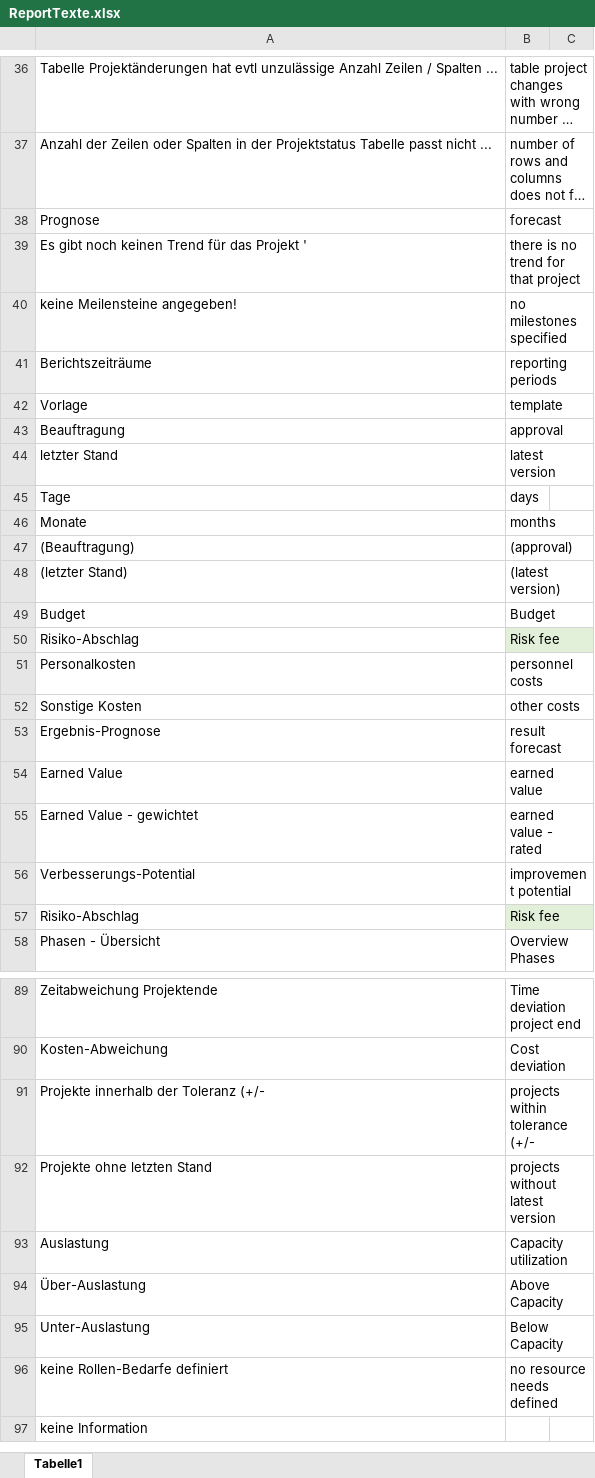
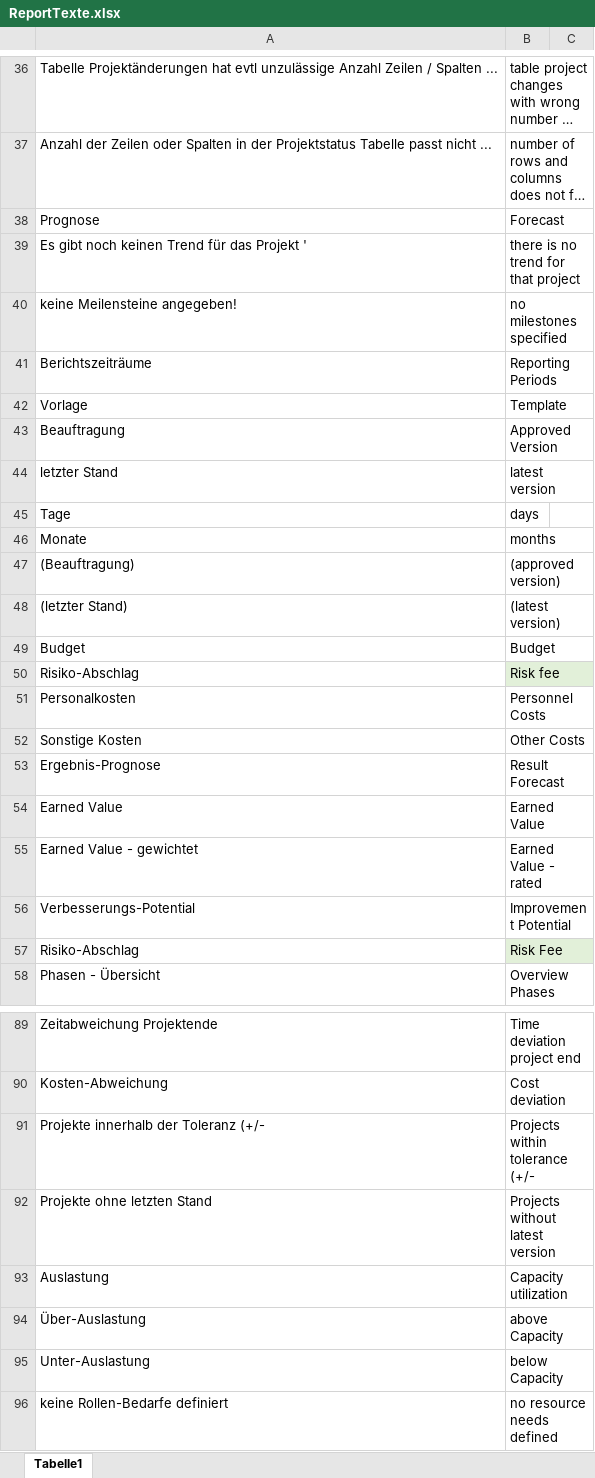
Before and after one commit to visbo-open-source/visbo-projectboard, an Excel workbook: Projectboard/ClassLibrary1/My Project/ReportTexte.xlsx, sheet Tabelle1, drawn as a sheet; only a part is shown, gaps mark what is left out; the shorter side is filled out with more unchanged rows; long unchanged cells end in …; values as stored, in another font and other column widths than the file's, no borders; the diff covers the shown part only; the diff names each change by its address in the sheet, - before the commit and + after, or states it on an @@ line.

```diff
--- a/Projectboard/ClassLibrary1/My Project/ReportTexte.xlsx (sheet Tabelle1)
+++ b/Projectboard/ClassLibrary1/My Project/ReportTexte.xlsx (sheet Tabelle1)
-B38: forecast
+B38: Forecast
-B41: reporting periods
+B41: Reporting Periods
-B42: template
+B42: Template
-B43: approval
+B43: Approved Version
-B47: (approval)
+B47: (approved version)
-B51: personnel costs
+B51: Personnel Costs
-B52: other costs
+B52: Other Costs
-B53: result forecast
+B53: Result Forecast
-B54: earned value
+B54: Earned Value
-B55: earned value - rated
+B55: Earned Value - rated
-B56: improvement potential
+B56: Improvement Potential
-B57: Risk fee
+B57: Risk Fee
-B91: projects within tolerance (+/-
+B91: Projects within tolerance (+/-
-B92: projects without latest version
+B92: Projects without latest version
-B94: Above Capacity
+B94: above Capacity
-B95: Below Capacity
+B95: below Capacity
```
Also changed, not shown: 8 added rows and 70 edited cells elsewhere in this sheet, 2 other files.
